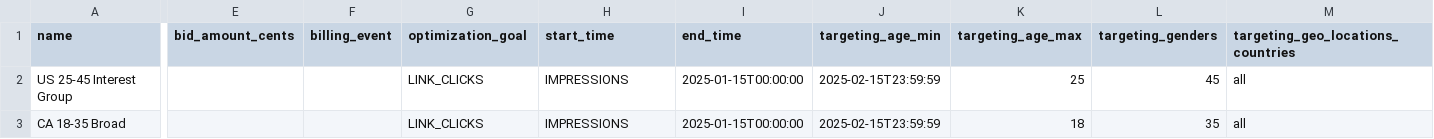
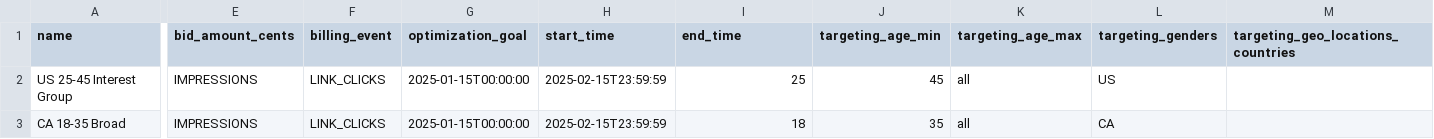
Before and after one commit to matthewcarlsonhome-cmd/MetaAdBuilder, a CSV file: campaigns/example_traffic_campaign/adsets.csv, drawn as a sheet; only a part is shown, gaps mark what is left out; the diff covers the shown part only; the diff names each change by its address in the sheet, - before the commit and + after, or states it on an @@ line.

```diff
--- a/campaigns/example_traffic_campaign/adsets.csv
+++ b/campaigns/example_traffic_campaign/adsets.csv
-E2:E3 (bid_amount_cents): (empty)
+E2:E3 (bid_amount_cents): IMPRESSIONS
-F2:F3 (billing_event): (empty)
+F2:F3 (billing_event): LINK_CLICKS
-G2:G3 (optimization_goal): LINK_CLICKS
+G2:G3 (optimization_goal): 2025-01-15T00:00:00
-H2:H3 (start_time): IMPRESSIONS
+H2:H3 (start_time): 2025-02-15T23:59:59
-I2 (end_time): 2025-01-15T00:00:00
+I2 (end_time): 25
-J2 (targeting_age_min): 2025-02-15T23:59:59
+J2 (targeting_age_min): 45
-K2 (targeting_age_max): 25
+K2 (targeting_age_max): all
-L2 (targeting_genders): 45
+L2 (targeting_genders): US
-M2:M3: all
+M2:M3: (empty)
-I3 (end_time): 2025-01-15T00:00:00
+I3 (end_time): 18
-J3 (targeting_age_min): 2025-02-15T23:59:59
+J3 (targeting_age_min): 35
-K3 (targeting_age_max): 18
+K3 (targeting_age_max): all
-L3 (targeting_genders): 35
+L3 (targeting_genders): CA
```
Also changed, not shown: 13 edited cells elsewhere in this file.
